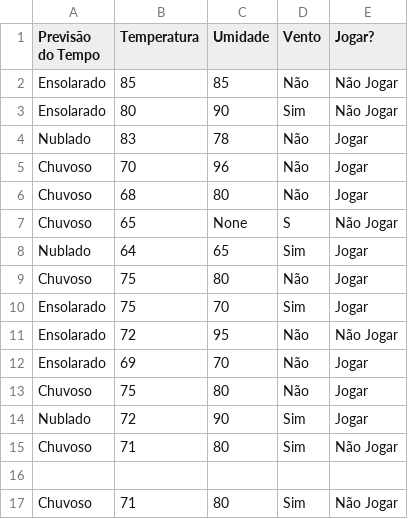
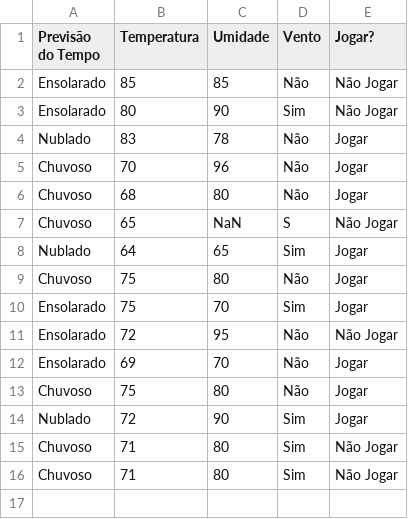
Before and after one commit to Thepadilha/ML-with-TensorFlow, a CSV file: PlayTennis2.csv, drawn as a sheet.

Commit message:
Update PlayTennis2.csv

```diff
--- a/PlayTennis2.csv
+++ b/PlayTennis2.csv
@@ -6,3 +6,3 @@ Chuvoso, 70, 96, Não, Jogar
 Chuvoso, 68, 80, Não, Jogar
-Chuvoso, 65, None, S, Não Jogar
+Chuvoso, 65, NaN, S, Não Jogar
 Nublado, 64, 65, Sim, Jogar
@@ -15,3 +15,2 @@ Nublado, 72, 90, Sim, Jogar
 Chuvoso, 71, 80, Sim, Não Jogar
-
 Chuvoso, 71, 80, Sim, Não Jogar
```
